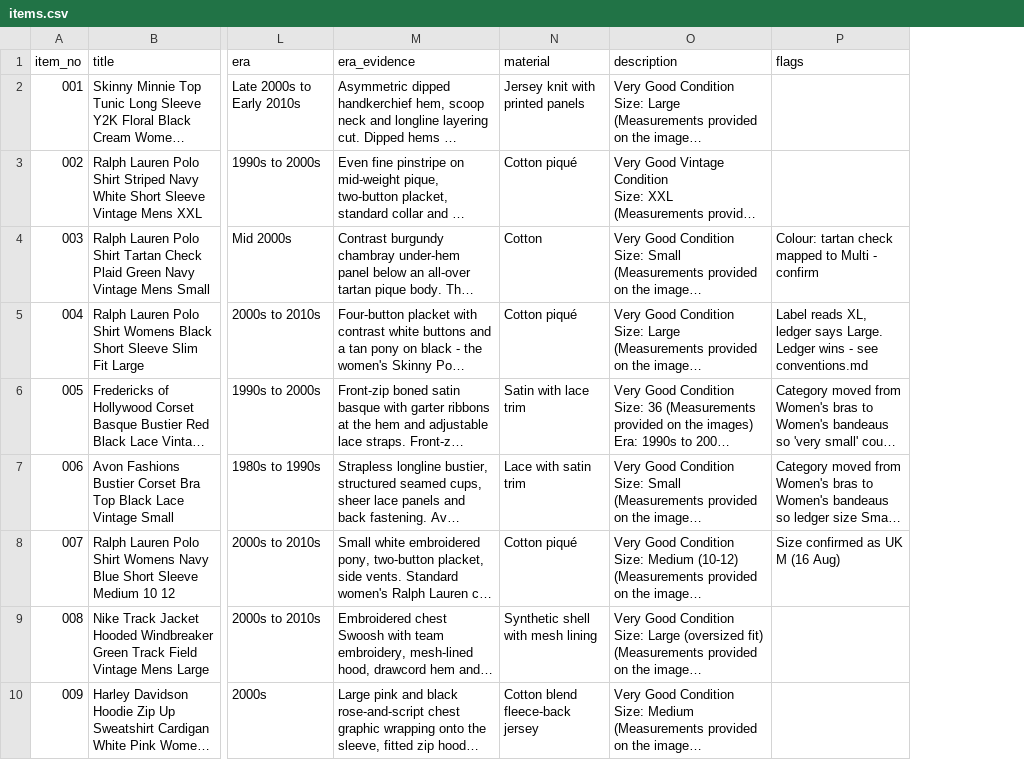
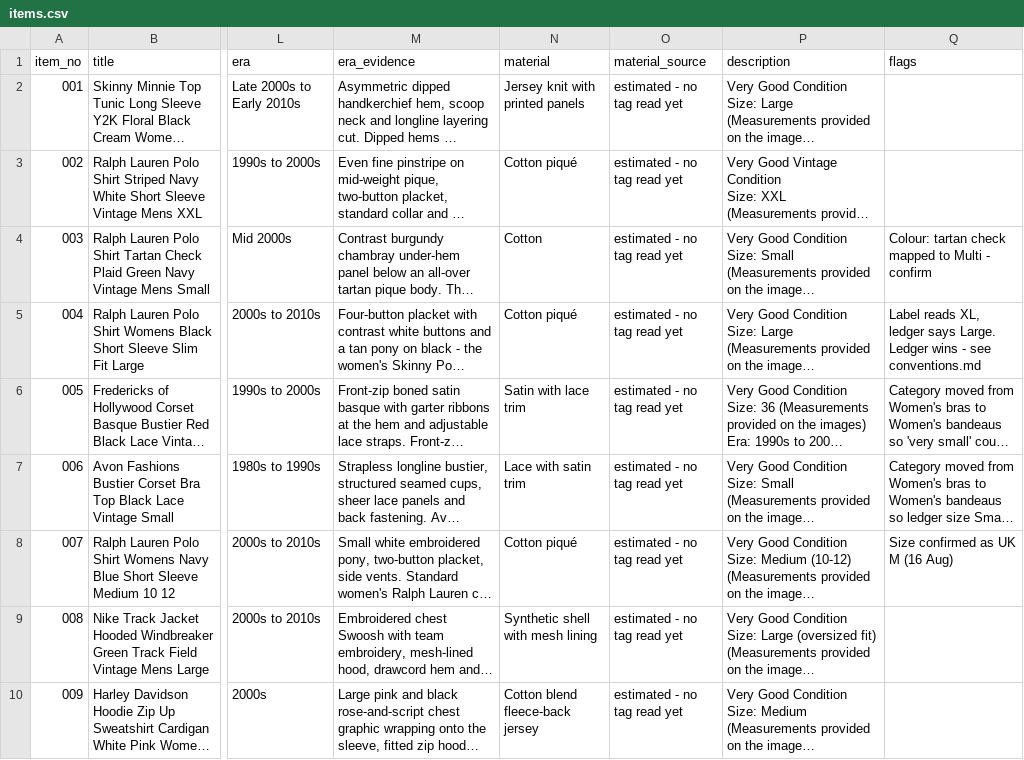
Before and after one commit to Mrwilson1882/Milltown-Archive, a CSV file: crosslist/items.csv, drawn as a sheet; only a part is shown, gaps mark what is left out; long unchanged cells end in …; the diff names each change by its address in the sheet, - before the commit and + after, or states it on an @@ line.

```diff
--- a/crosslist/items.csv
+++ b/crosslist/items.csv
+column O (material_source), rows 2-10: all estimated - no tag read yet
```
Also changed, not shown: 3 other files.
